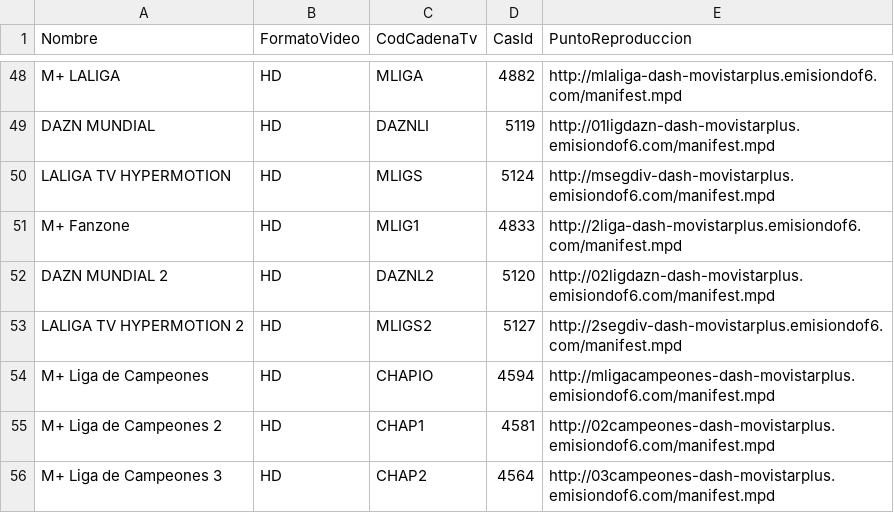
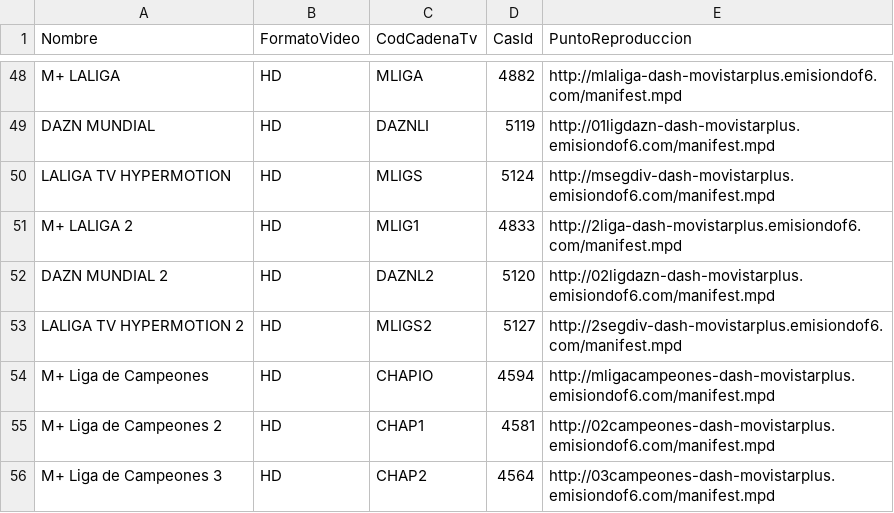
Before and after one commit to 1YZTOOAr/Mfeed, a CSV file: difusion.csv, drawn as a sheet; only a part is shown, gaps mark what is left out.

```diff
--- a/difusion.csv
+++ b/difusion.csv
@@ -50,3 +50,3 @@ DAZN MUNDIAL,HD,DAZNLI,5119,http://01ligdazn-dash-movistarplus.emisiondof6.com/m
 LALIGA TV HYPERMOTION,HD,MLIGS,5124,http://msegdiv-dash-movistarplus.emisiondof6.com/manifest.mpd
-M+ Fanzone,HD,MLIG1,4833,http://2liga-dash-movistarplus.emisiondof6.com/manifest.mpd
+M+ LALIGA 2,HD,MLIG1,4833,http://2liga-dash-movistarplus.emisiondof6.com/manifest.mpd
 DAZN MUNDIAL 2,HD,DAZNL2,5120,http://02ligdazn-dash-movistarplus.emisiondof6.com/manifest.mpd
```
Also changed, not shown: ott.csv.
